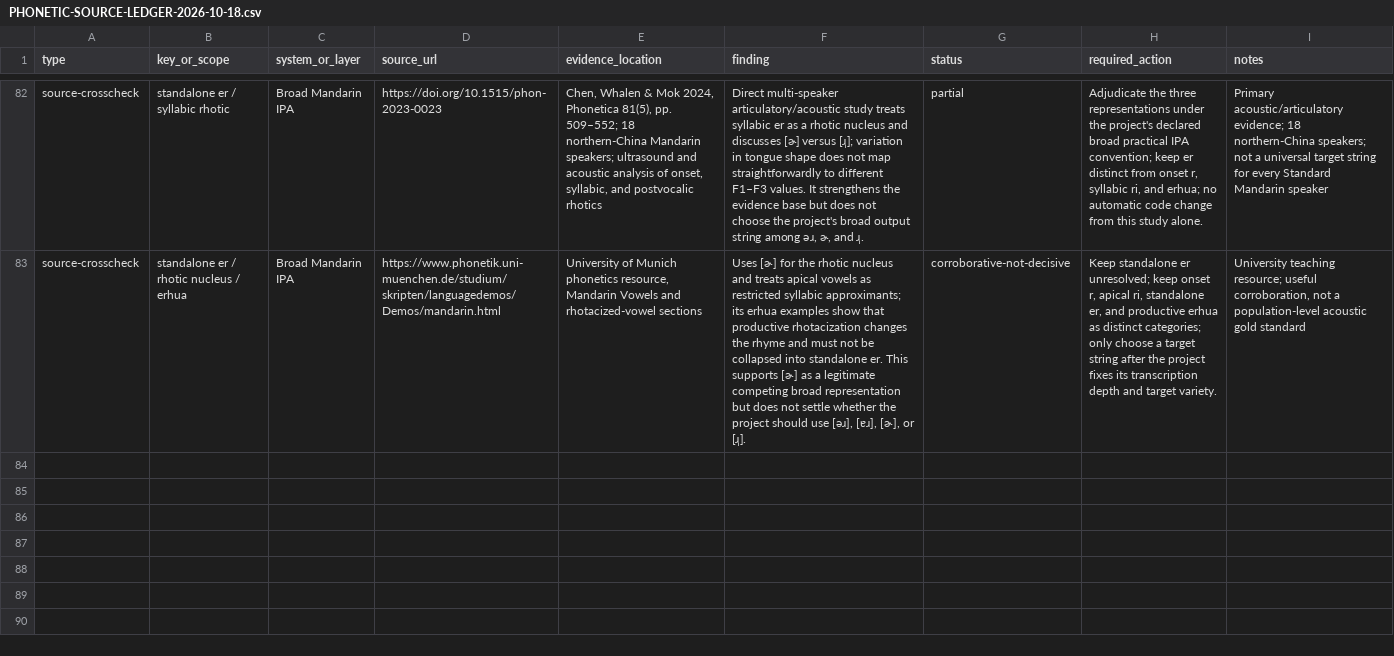
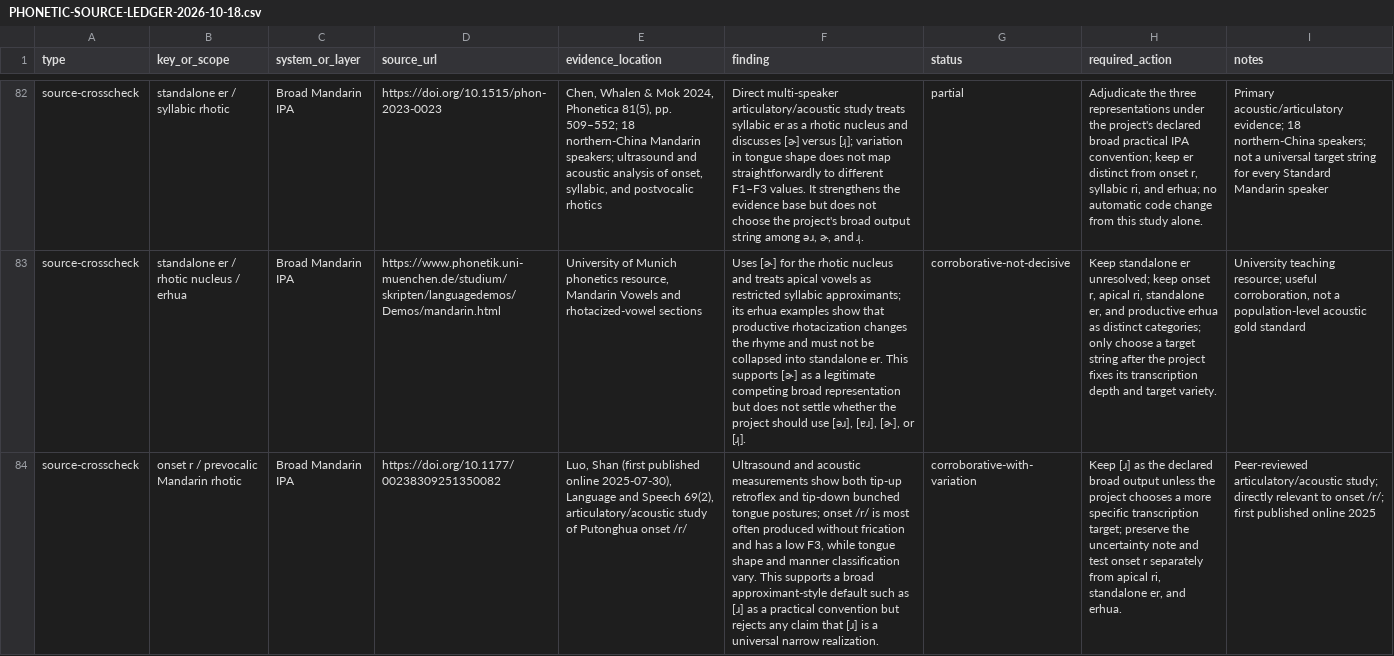
Before and after one commit to ClippyFirst/chinese-for-ukrainians, a CSV file: docs/PHONETIC-SOURCE-LEDGER-2026-10-18.csv, drawn as a sheet; only a part is shown, gaps mark what is left out; the diff names each change by its address in the sheet, - before the commit and + after, or states it on an @@ line.

Commit message:
docs: add recent onset rhotic acoustic evidence

```diff
--- a/docs/PHONETIC-SOURCE-LEDGER-2026-10-18.csv
+++ b/docs/PHONETIC-SOURCE-LEDGER-2026-10-18.csv
+row 84: source-crosscheck | onset r / prevocalic Mandarin rhotic | Broad Mandarin IPA | https://doi.org/10.1177/00238309251350082 | Luo, Shan (first published online 2025-07-30), Language and Speech 69(2), articulatory/acoustic study of Putonghua onset /r/ | Ultrasound and acoustic measurements show both tip-up retroflex and tip-down bunched tongue postures; onset /r/ is most often produced without frication and has a low F3, while tongue shape and manner classification vary. This supports a broad approximant-style default such as [ɹ] as a practical convention but rejects any claim that [ɹ] is a universal narrow realization. | corroborative-with-variation | Keep [ɹ] as the declared broad output unless the project chooses a more specific transcription target; preserve the uncertainty note and test onset r separately from apical ri, standalone er, and erhua. | Peer-reviewed articulatory/acoustic study; directly relevant to onset /r/; first published online 2025
```
